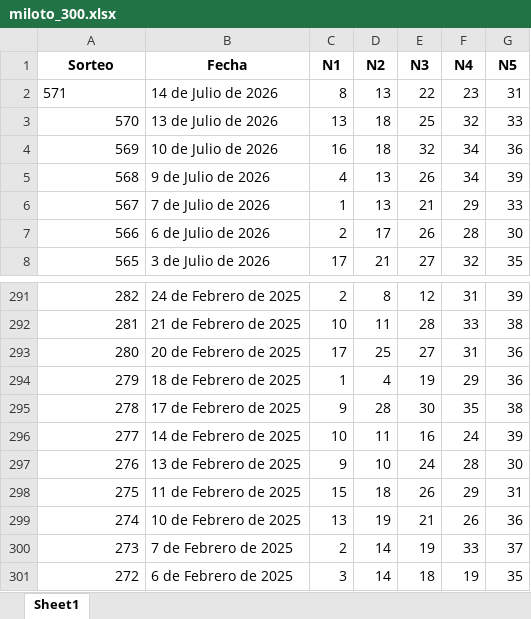
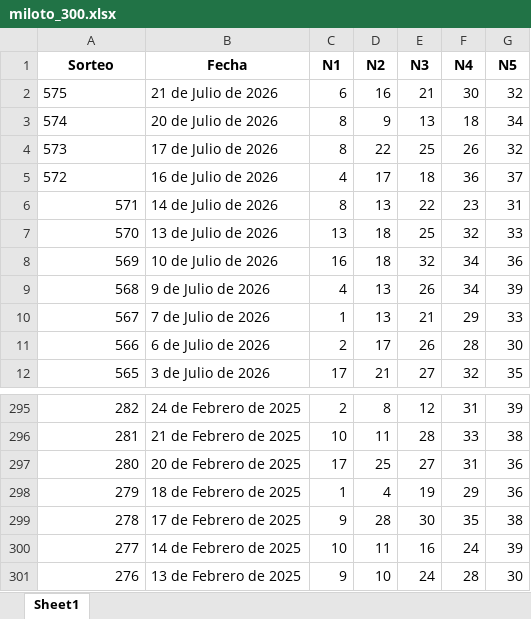
Before and after one commit to JorgeJuajinoy/lotterypython, an Excel workbook: data/miloto_300.xlsx, sheet Sheet1, drawn as a sheet; only a part is shown, gaps mark what is left out; values as stored, in another font and other column widths than the file's, no borders; removed rows and columns are numbered as before the commit, all else as after; the diff names each change by its address in the sheet, - before the commit and + after, or states it on an @@ line.

```diff
--- a/data/miloto_300.xlsx (sheet Sheet1)
+++ b/data/miloto_300.xlsx (sheet Sheet1)
+row 2: 575 | 21 de Julio de 2026 | 6 | 16 | 21 | 30 | 32
+row 3: 574 | 20 de Julio de 2026 | 8 | 9 | 13 | 18 | 34
+row 4: 573 | 17 de Julio de 2026 | 8 | 22 | 25 | 26 | 32
+row 5: 572 | 16 de Julio de 2026 | 4 | 17 | 18 | 36 | 37
-A6 alignment: left
+A6 alignment: right
-row 298: 275 | 11 de Febrero de 2025 | 15 | 18 | 26 | 29 | 31
-row 299: 274 | 10 de Febrero de 2025 | 13 | 19 | 21 | 26 | 36
-row 300: 273 | 7 de Febrero de 2025 | 2 | 14 | 19 | 33 | 37
-row 301: 272 | 6 de Febrero de 2025 | 3 | 14 | 18 | 19 | 35
```
Also changed, not shown: data/baloto_300.xlsx, data/sugerencias_historico.xlsx, 6 other files.
